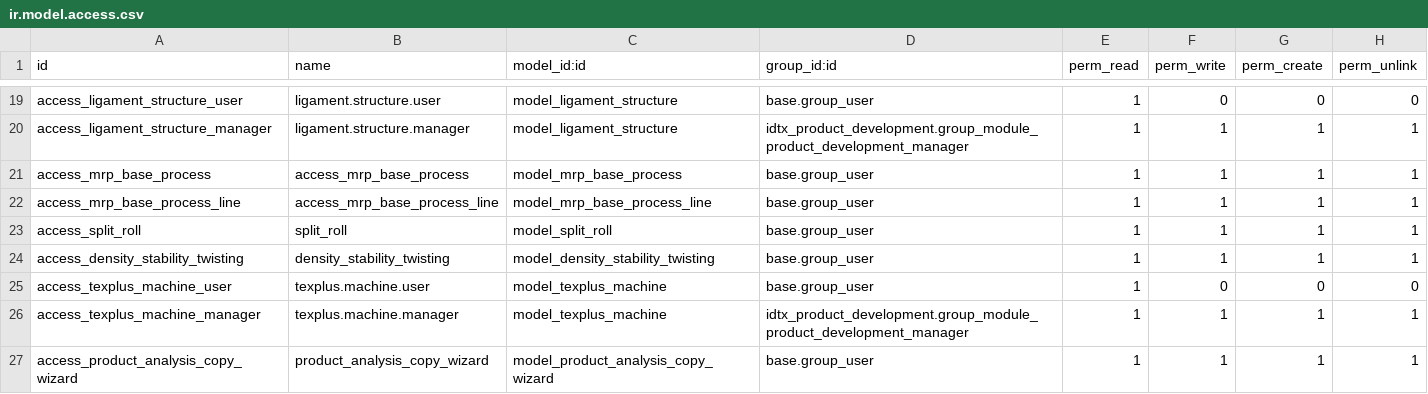
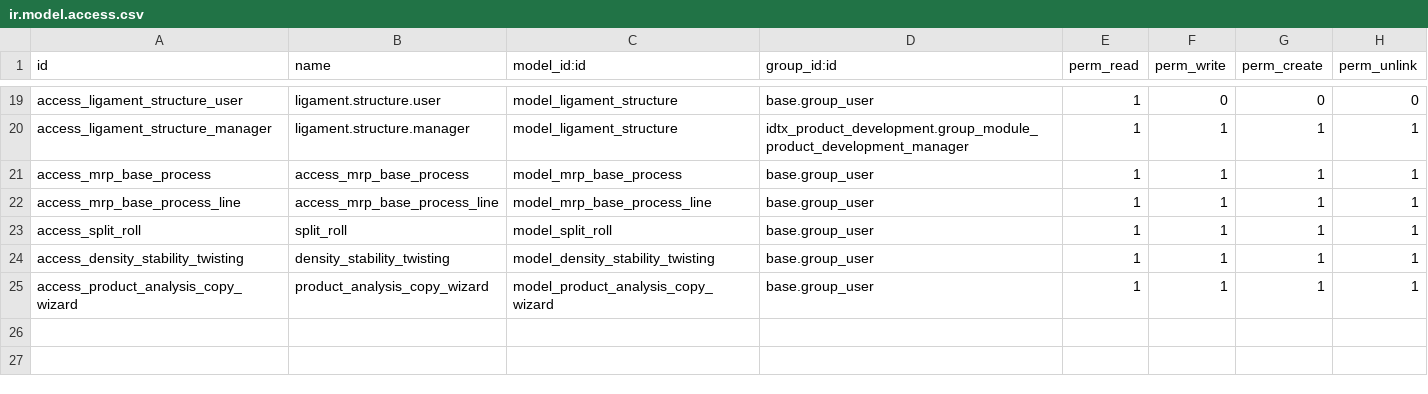
Before and after one commit to perucodex/idetex, a CSV file: idtx_product_development/security/ir.model.access.csv, drawn as a sheet; only a part is shown, gaps mark what is left out.

```diff
--- a/idtx_product_development/security/ir.model.access.csv
+++ b/idtx_product_development/security/ir.model.access.csv
@@ -24,4 +24,2 @@ access_split_roll,split_roll,model_split_roll,base.group_user,1,1,1,1
 access_density_stability_twisting,density_stability_twisting,model_density_stability_twisting,base.group_user,1,1,1,1
-access_texplus_machine_user,texplus.machine.user,model_texplus_machine,base.group_user,1,0,0,0
-access_texplus_machine_manager,texplus.machine.manager,model_texplus_machine,idtx_product_development.group_module_product_development_manager,1,1,1,1
 access_product_analysis_copy_wizard,product_analysis_copy_wizard,model_product_analysis_copy_wizard,base.group_user,1,1,1,1
```
Also changed, not shown: 19 other files.
